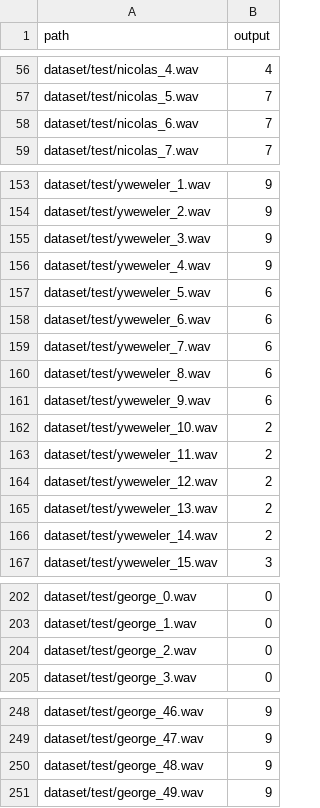
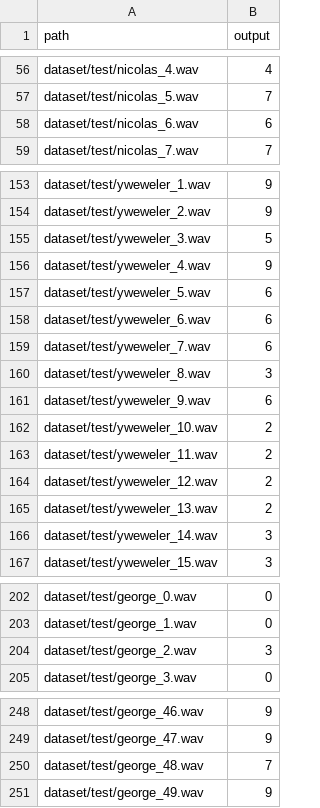
Before and after one commit to imo1-nu/B4Lecture-2025, a CSV file: ex7/t_futagmai/result.csv, drawn as a sheet; only a part is shown, gaps mark what is left out; the diff covers the shown part only.

```diff
--- a/ex7/t_futagmai/result.csv
+++ b/ex7/t_futagmai/result.csv
@@ -57,3 +57,3 @@ dataset/test/nicolas_4.wav,4
 dataset/test/nicolas_5.wav,7
-dataset/test/nicolas_6.wav,7
+dataset/test/nicolas_6.wav,6
 dataset/test/nicolas_7.wav,7
@@ -154,3 +154,3 @@ dataset/test/yweweler_1.wav,9
 dataset/test/yweweler_2.wav,9
-dataset/test/yweweler_3.wav,9
+dataset/test/yweweler_3.wav,5
 dataset/test/yweweler_4.wav,9
@@ -159,3 +159,3 @@ dataset/test/yweweler_6.wav,6
 dataset/test/yweweler_7.wav,6
-dataset/test/yweweler_8.wav,6
+dataset/test/yweweler_8.wav,3
 dataset/test/yweweler_9.wav,6
@@ -165,3 +165,3 @@ dataset/test/yweweler_12.wav,2
 dataset/test/yweweler_13.wav,2
-dataset/test/yweweler_14.wav,2
+dataset/test/yweweler_14.wav,3
 dataset/test/yweweler_15.wav,3
@@ -203,3 +203,3 @@ dataset/test/george_0.wav,0
 dataset/test/george_1.wav,0
-dataset/test/george_2.wav,0
+dataset/test/george_2.wav,3
 dataset/test/george_3.wav,0
@@ -249,3 +249,3 @@ dataset/test/george_46.wav,9
 dataset/test/george_47.wav,9
-dataset/test/george_48.wav,9
+dataset/test/george_48.wav,7
 dataset/test/george_49.wav,9
```
Also changed, not shown: 11 edited cells elsewhere in this file, 12 other files.
